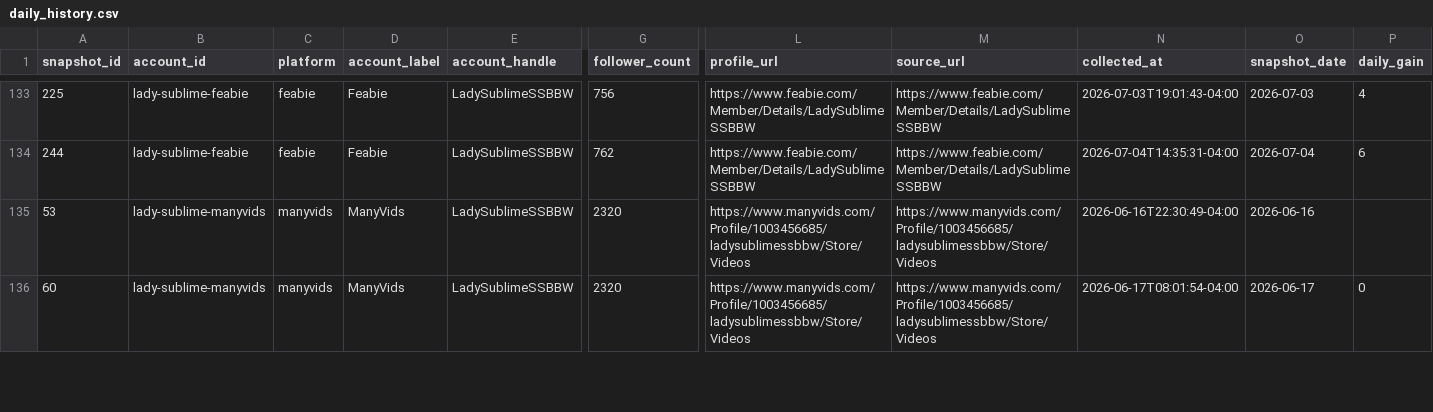
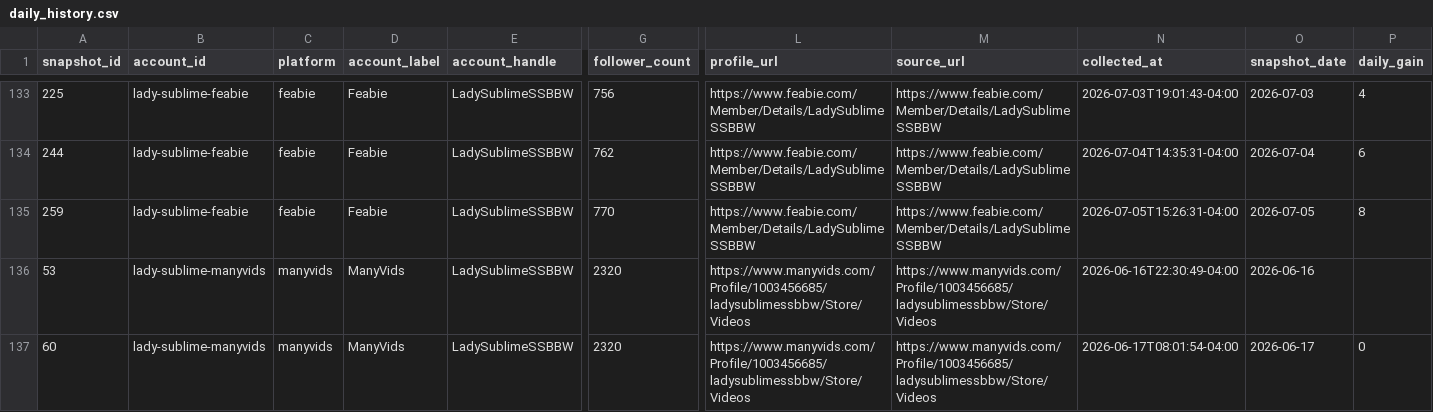
Before and after one commit to Trippaeon3/sublime-social-tracker-site, a CSV file: dashboard/data/daily_history.csv, drawn as a sheet; only a part is shown, gaps mark what is left out; rows hold the shown columns only; the diff names each change by its address in the sheet, - before the commit and + after, or states it on an @@ line.

Commit message:
Refresh social dashboard snapshot

```diff
--- a/dashboard/data/daily_history.csv
+++ b/dashboard/data/daily_history.csv
+row 135: 259 | lady-sublime-feabie | feabie | Feabie | LadySublimeSSBBW | 770 | https://www.feabie.com/Member/Details/LadySublimeSSBBW | https://www.feabie.com/Member/Details/LadySublimeSSBBW | 2026-07-05T15:26:31-04:00 | 2026-07-05 | 8
```
Also changed, not shown: dashboard/data/platform_summary.csv, dashboard/data/source_freshness.csv, 3 other files.
